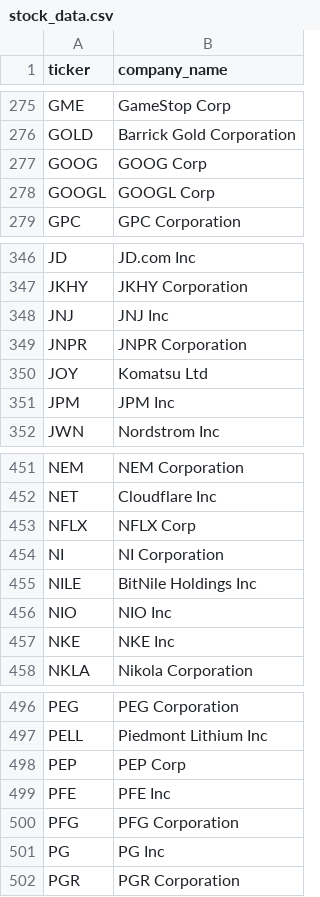
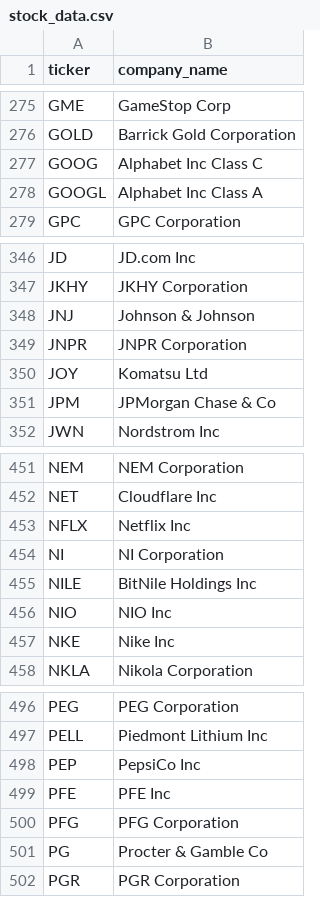
Before and after one commit to kelvala/stockai, a CSV file: stock_data.csv, drawn as a sheet; only a part is shown, gaps mark what is left out; the diff covers the shown part only.

```diff
--- a/stock_data.csv
+++ b/stock_data.csv
@@ -276,4 +276,4 @@ GME,GameStop Corp
 GOLD,Barrick Gold Corporation
-GOOG,GOOG Corp
-GOOGL,GOOGL Corp
+GOOG,Alphabet Inc Class C
+GOOGL,Alphabet Inc Class A
 GPC,GPC Corporation
@@ -347,6 +347,6 @@ JD,JD.com Inc
 JKHY,JKHY Corporation
-JNJ,JNJ Inc
+JNJ,Johnson & Johnson
 JNPR,JNPR Corporation
 JOY,Komatsu Ltd
-JPM,JPM Inc
+JPM,JPMorgan Chase & Co
 JWN,Nordstrom Inc
@@ -452,3 +452,3 @@ NEM,NEM Corporation
 NET,Cloudflare Inc
-NFLX,NFLX Corp
+NFLX,Netflix Inc
 NI,NI Corporation
@@ -456,3 +456,3 @@ NILE,BitNile Holdings Inc
 NIO,NIO Inc
-NKE,NKE Inc
+NKE,Nike Inc
 NKLA,Nikola Corporation
@@ -497,6 +497,6 @@ PEG,PEG Corporation
 PELL,Piedmont Lithium Inc
-PEP,PEP Corp
+PEP,PepsiCo Inc
 PFE,PFE Inc
 PFG,PFG Corporation
-PG,PG Inc
+PG,Procter & Gamble Co
 PGR,PGR Corporation
```
Also changed, not shown: 33 edited cells elsewhere in this file, 4 other files.
